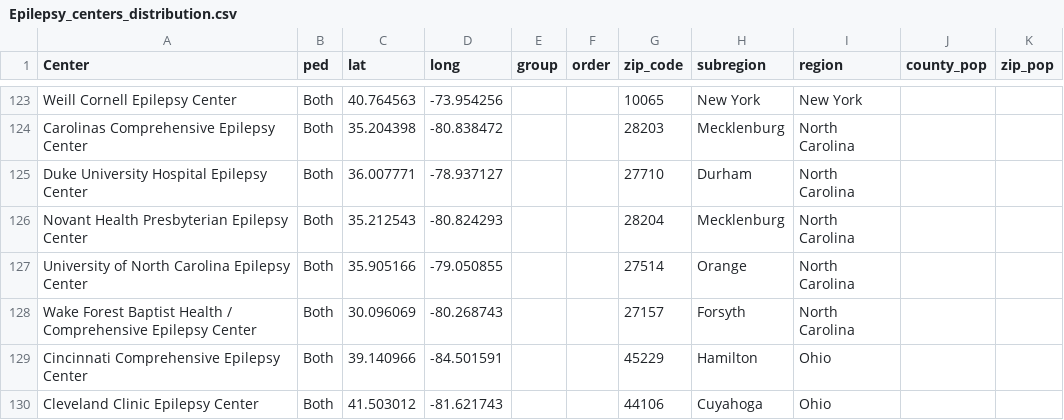
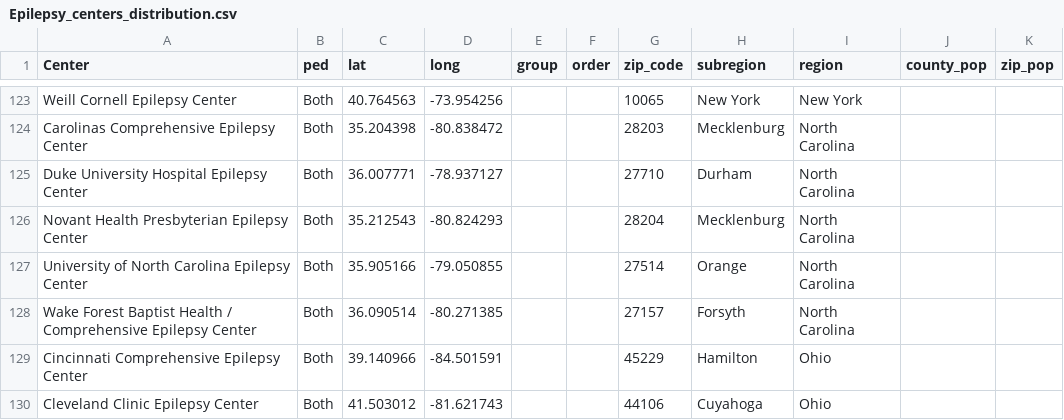
Before and after one commit to Shreya-L/Epilepsy-Surgical-Access, a CSV file: Epilepsy_centers_distribution.csv, drawn as a sheet; only a part is shown, gaps mark what is left out.

```diff
--- a/Epilepsy_centers_distribution.csv
+++ b/Epilepsy_centers_distribution.csv
@@ -127,3 +127,3 @@ Novant Health Presbyterian Epilepsy Center,Both,35.212543,-80.824293,,,28204,Mec
 University of North Carolina Epilepsy Center,Both,35.905166,-79.050855,,,27514,Orange,North Carolina,,
-Wake Forest Baptist Health / Comprehensive Epilepsy Center,Both,30.096069,-80.268743,,,27157,Forsyth,North Carolina,,
+Wake Forest Baptist Health / Comprehensive Epilepsy Center,Both,36.090514,-80.271385,,,27157,Forsyth,North Carolina,,
 Cincinnati Comprehensive Epilepsy Center,Both,39.140966,-84.501591,,,45229,Hamilton,Ohio,,
```
Also changed, not shown: 7 other files.
